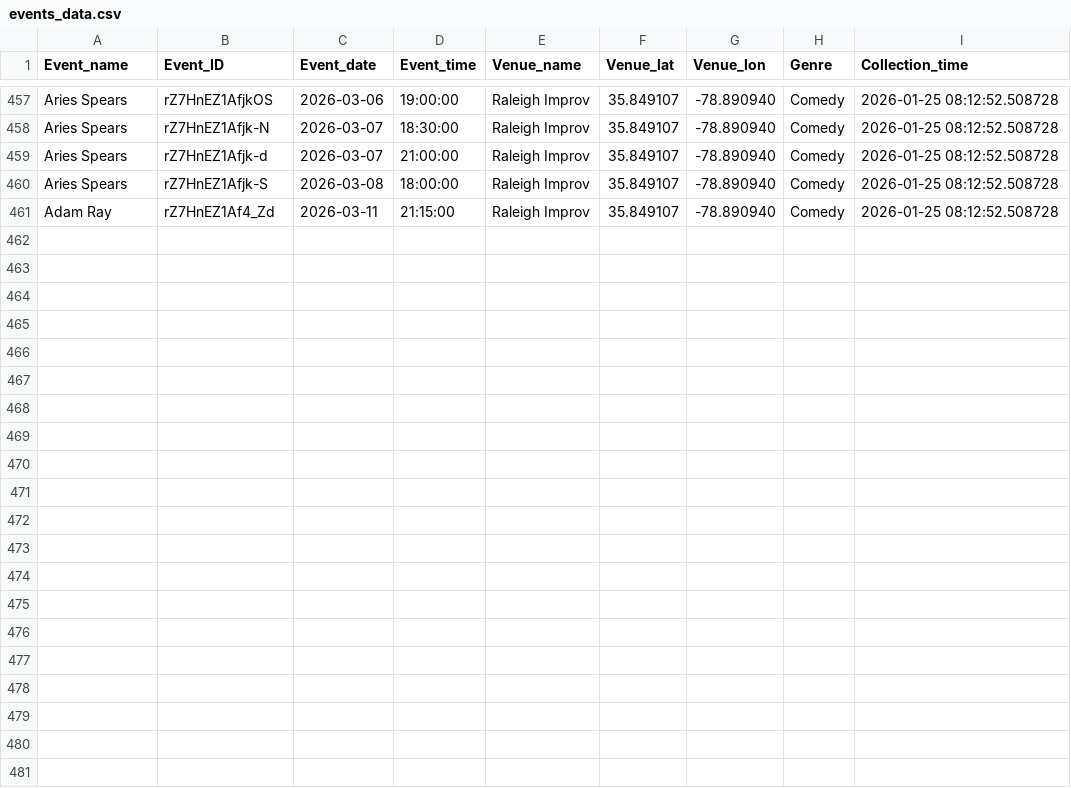
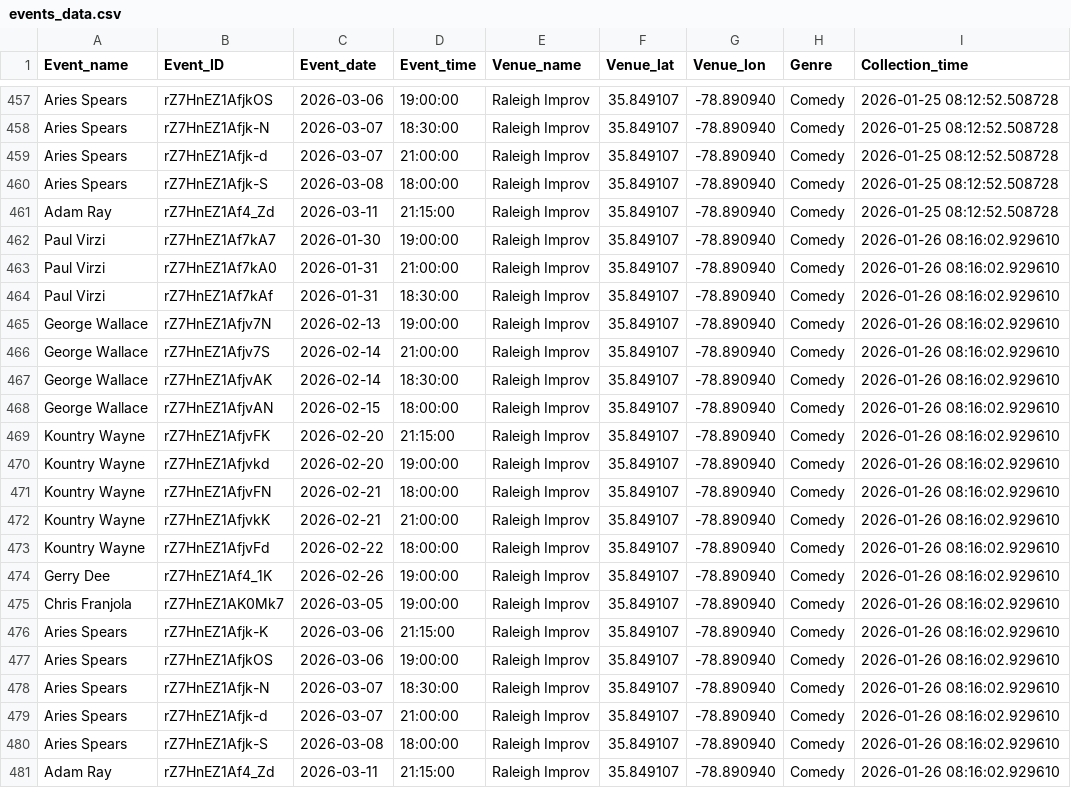
Before and after one commit to lewilliam888/Should-I-Go, a CSV file: data/events_data.csv, drawn as a sheet; only a part is shown, gaps mark what is left out; the diff names each change by its address in the sheet, - before the commit and + after, or states it on an @@ line.

```diff
--- a/data/events_data.csv
+++ b/data/events_data.csv
+row 462: Paul Virzi | rZ7HnEZ1Af7kA7 | 2026-01-30 | 19:00:00 | Raleigh Improv | 35.849107 | -78.890940 | Comedy | 2026-01-26 08:16:02.929610
+row 463: Paul Virzi | rZ7HnEZ1Af7kA0 | 2026-01-31 | 21:00:00 | Raleigh Improv | 35.849107 | -78.890940 | Comedy | 2026-01-26 08:16:02.929610
+row 464: Paul Virzi | rZ7HnEZ1Af7kAf | 2026-01-31 | 18:30:00 | Raleigh Improv | 35.849107 | -78.890940 | Comedy | 2026-01-26 08:16:02.929610
+row 465: George Wallace | rZ7HnEZ1Afjv7N | 2026-02-13 | 19:00:00 | Raleigh Improv | 35.849107 | -78.890940 | Comedy | 2026-01-26 08:16:02.929610
+row 466: George Wallace | rZ7HnEZ1Afjv7S | 2026-02-14 | 21:00:00 | Raleigh Improv | 35.849107 | -78.890940 | Comedy | 2026-01-26 08:16:02.929610
+row 467: George Wallace | rZ7HnEZ1AfjvAK | 2026-02-14 | 18:30:00 | Raleigh Improv | 35.849107 | -78.890940 | Comedy | 2026-01-26 08:16:02.929610
+row 468: George Wallace | rZ7HnEZ1AfjvAN | 2026-02-15 | 18:00:00 | Raleigh Improv | 35.849107 | -78.890940 | Comedy | 2026-01-26 08:16:02.929610
+row 469: Kountry Wayne | rZ7HnEZ1AfjvFK | 2026-02-20 | 21:15:00 | Raleigh Improv | 35.849107 | -78.890940 | Comedy | 2026-01-26 08:16:02.929610
+row 470: Kountry Wayne | rZ7HnEZ1Afjvkd | 2026-02-20 | 19:00:00 | Raleigh Improv | 35.849107 | -78.890940 | Comedy | 2026-01-26 08:16:02.929610
+row 471: Kountry Wayne | rZ7HnEZ1AfjvFN | 2026-02-21 | 18:00:00 | Raleigh Improv | 35.849107 | -78.890940 | Comedy | 2026-01-26 08:16:02.929610
+row 472: Kountry Wayne | rZ7HnEZ1AfjvkK | 2026-02-21 | 21:00:00 | Raleigh Improv | 35.849107 | -78.890940 | Comedy | 2026-01-26 08:16:02.929610
+row 473: Kountry Wayne | rZ7HnEZ1AfjvFd | 2026-02-22 | 18:00:00 | Raleigh Improv | 35.849107 | -78.890940 | Comedy | 2026-01-26 08:16:02.929610
+row 474: Gerry Dee | rZ7HnEZ1Af4_1K | 2026-02-26 | 19:00:00 | Raleigh Improv | 35.849107 | -78.890940 | Comedy | 2026-01-26 08:16:02.929610
+row 475: Chris Franjola | rZ7HnEZ1AK0Mk7 | 2026-03-05 | 19:00:00 | Raleigh Improv | 35.849107 | -78.890940 | Comedy | 2026-01-26 08:16:02.929610
+row 476: Aries Spears | rZ7HnEZ1Afjk-K | 2026-03-06 | 21:15:00 | Raleigh Improv | 35.849107 | -78.890940 | Comedy | 2026-01-26 08:16:02.929610
+row 477: Aries Spears | rZ7HnEZ1AfjkOS | 2026-03-06 | 19:00:00 | Raleigh Improv | 35.849107 | -78.890940 | Comedy | 2026-01-26 08:16:02.929610
+row 478: Aries Spears | rZ7HnEZ1Afjk-N | 2026-03-07 | 18:30:00 | Raleigh Improv | 35.849107 | -78.890940 | Comedy | 2026-01-26 08:16:02.929610
+row 479: Aries Spears | rZ7HnEZ1Afjk-d | 2026-03-07 | 21:00:00 | Raleigh Improv | 35.849107 | -78.890940 | Comedy | 2026-01-26 08:16:02.929610
+row 480: Aries Spears | rZ7HnEZ1Afjk-S | 2026-03-08 | 18:00:00 | Raleigh Improv | 35.849107 | -78.890940 | Comedy | 2026-01-26 08:16:02.929610
+row 481: Adam Ray | rZ7HnEZ1Af4_Zd | 2026-03-11 | 21:15:00 | Raleigh Improv | 35.849107 | -78.890940 | Comedy | 2026-01-26 08:16:02.929610
```
